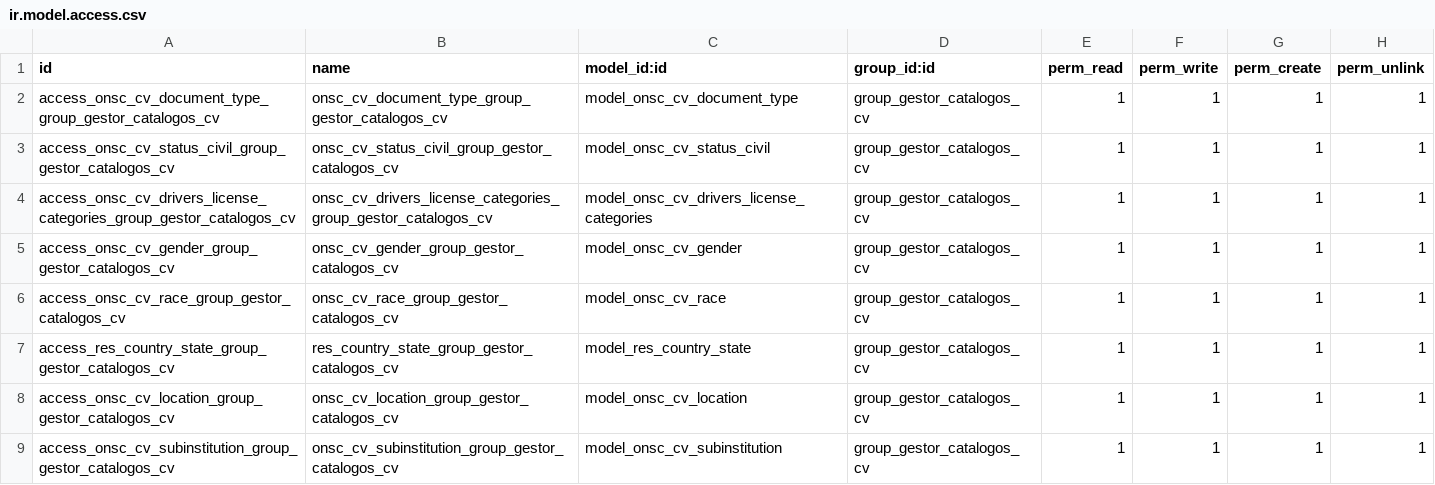
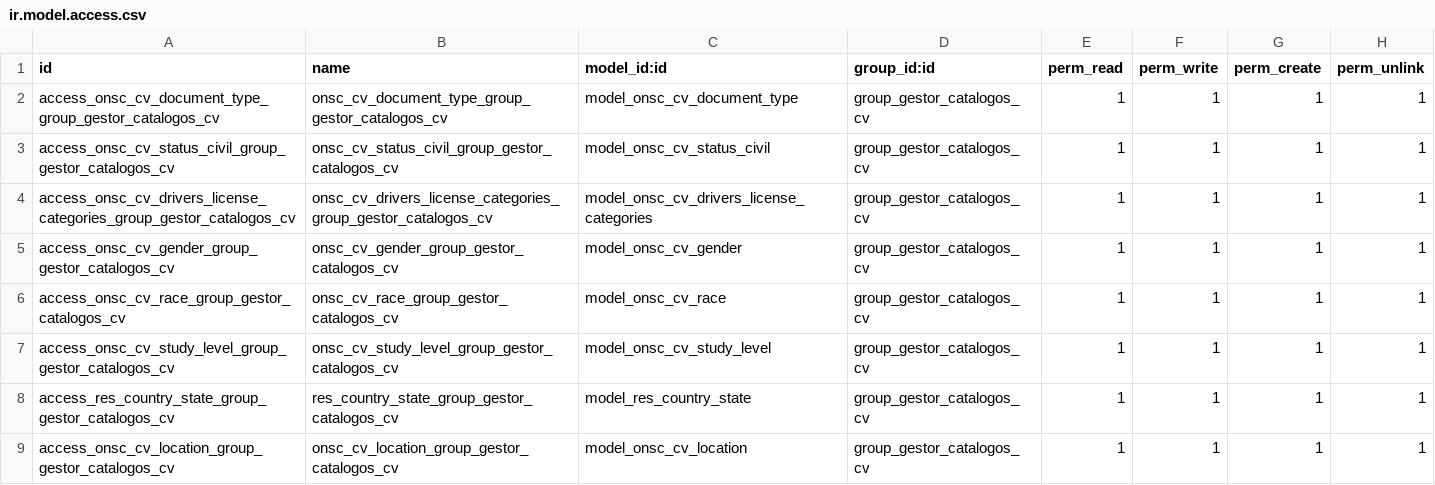
Before and after one commit to AtelUruguay/ONSC, a CSV file: onsc_cv_digital/security/ir.model.access.csv, drawn as a sheet; only a part is shown; the shorter side is filled out with more unchanged rows.

Commit message:
[IMP][onsc_cv_digital] CVD_1.4.01 Catálogo de Nivel de Estudio

```diff
--- a/onsc_cv_digital/security/ir.model.access.csv
+++ b/onsc_cv_digital/security/ir.model.access.csv
@@ -6,2 +6,3 @@ access_onsc_cv_gender_group_gestor_catalogos_cv,onsc_cv_gender_group_gestor_cata
 access_onsc_cv_race_group_gestor_catalogos_cv,onsc_cv_race_group_gestor_catalogos_cv,model_onsc_cv_race,group_gestor_catalogos_cv,1,1,1,1
+access_onsc_cv_study_level_group_gestor_catalogos_cv,onsc_cv_study_level_group_gestor_catalogos_cv,model_onsc_cv_study_level,group_gestor_catalogos_cv,1,1,1,1
 access_res_country_state_group_gestor_catalogos_cv,res_country_state_group_gestor_catalogos_cv,model_res_country_state,group_gestor_catalogos_cv,1,1,1,1
```
Also changed, not shown: 7 other files.
